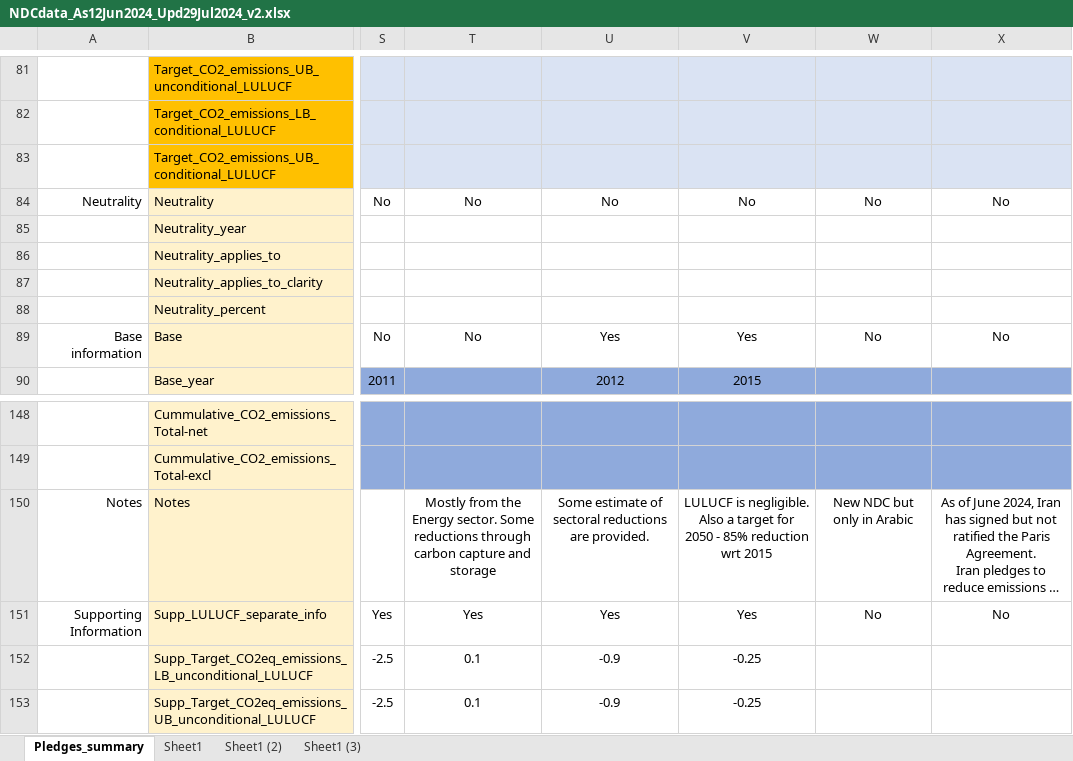
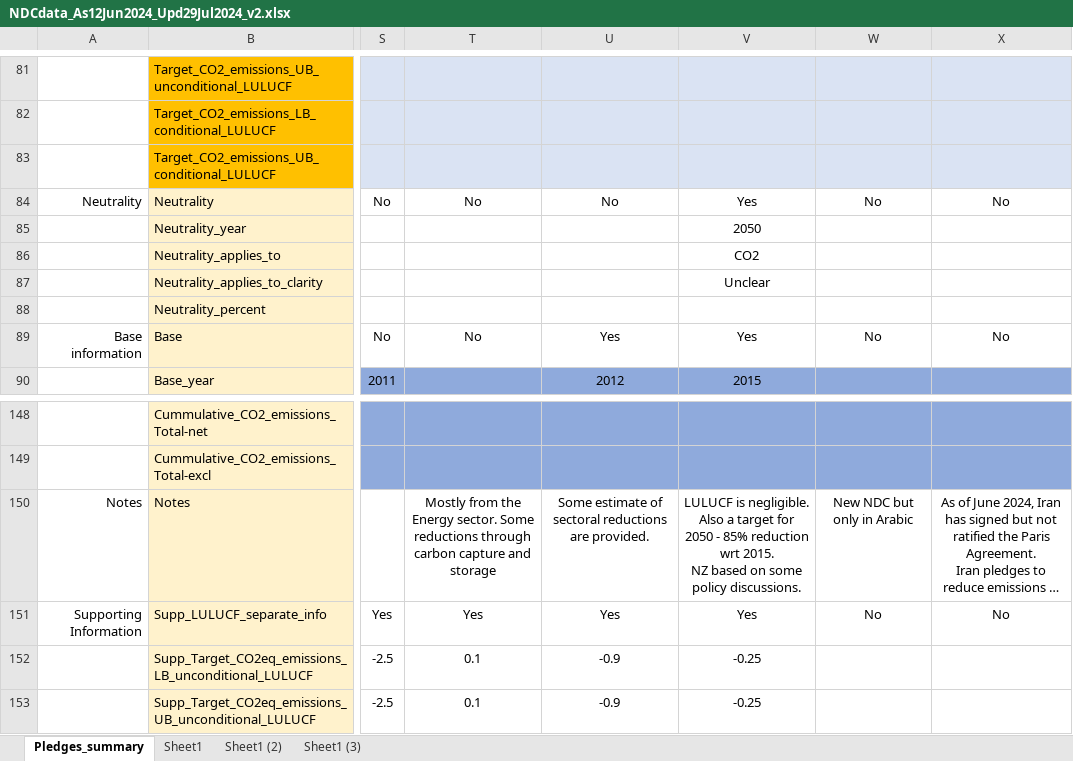
Before and after one commit to kushaltib/demo01, an Excel workbook: data/NDCdata_As12Jun2024_Upd29Jul2024_v2.xlsx, sheet Pledges_summary, drawn as a sheet; only a part is shown, gaps mark what is left out; long unchanged cells end in …; values as stored, in another font and other column widths than the file's, no borders; ↵ is a line break in a cell; the diff names each change by its address in the sheet, - before the commit and + after, or states it on an @@ line.

Commit message:
Update NDCdata_As12Jun2024_Upd29Jul2024_v2.xlsx

```diff
--- a/data/NDCdata_As12Jun2024_Upd29Jul2024_v2.xlsx (sheet Pledges_summary)
+++ b/data/NDCdata_As12Jun2024_Upd29Jul2024_v2.xlsx (sheet Pledges_summary)
-V84: No
+V84: Yes
-V85: (empty)
+V85: 2050
-V86: (empty)
+V86: CO2
-V87: (empty)
+V87: Unclear
-V150: …reduction wrt 2015
+V150: …reduction wrt 2015. ↵ NZ based on some policy discussions.
```
